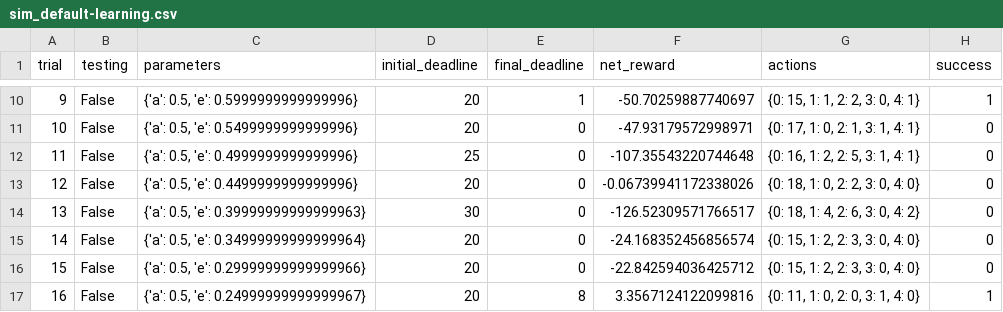
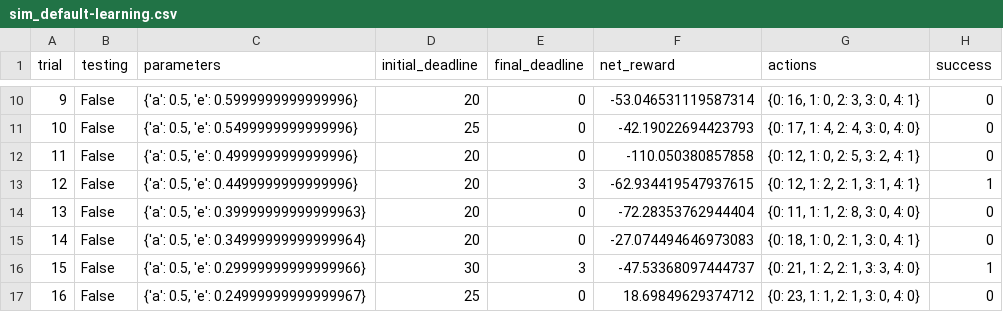
Before and after one commit to rachitagrawal/smartcab, a CSV file: logs/sim_default-learning.csv, drawn as a sheet; only a part is shown, gaps mark what is left out; the diff covers the shown part only.

```diff
--- a/logs/sim_default-learning.csv
+++ b/logs/sim_default-learning.csv
@@ -10,8 +10,8 @@ trial,testing,parameters,initial_deadline,final_deadline,net_reward,actions,succ
-9,False,"{'a': 0.5, 'e': 0.5999999999999996}",20,1,-50.70259887740697,"{0: 15, 1: 1, 2: 2, 3: 0, 4: 1}",1
-10,False,"{'a': 0.5, 'e': 0.5499999999999996}",20,0,-47.93179572998971,"{0: 17, 1: 0, 2: 1, 3: 1, 4: 1}",0
-11,False,"{'a': 0.5, 'e': 0.4999999999999996}",25,0,-107.35543220744648,"{0: 16, 1: 2, 2: 5, 3: 1, 4: 1}",0
-12,False,"{'a': 0.5, 'e': 0.4499999999999996}",20,0,-0.06739941172338026,"{0: 18, 1: 0, 2: 2, 3: 0, 4: 0}",0
-13,False,"{'a': 0.5, 'e': 0.39999999999999963}",30,0,-126.52309571766517,"{0: 18, 1: 4, 2: 6, 3: 0, 4: 2}",0
-14,False,"{'a': 0.5, 'e': 0.34999999999999964}",20,0,-24.168352456856574,"{0: 15, 1: 2, 2: 3, 3: 0, 4: 0}",0
-15,False,"{'a': 0.5, 'e': 0.29999999999999966}",20,0,-22.842594036425712,"{0: 15, 1: 2, 2: 3, 3: 0, 4: 0}",0
-16,False,"{'a': 0.5, 'e': 0.24999999999999967}",20,8,3.3567124122099816,"{0: 11, 1: 0, 2: 0, 3: 1, 4: 0}",1
+9,False,"{'a': 0.5, 'e': 0.5999999999999996}",20,0,-53.046531119587314,"{0: 16, 1: 0, 2: 3, 3: 0, 4: 1}",0
+10,False,"{'a': 0.5, 'e': 0.5499999999999996}",25,0,-42.19022694423793,"{0: 17, 1: 4, 2: 4, 3: 0, 4: 0}",0
+11,False,"{'a': 0.5, 'e': 0.4999999999999996}",20,0,-110.050380857858,"{0: 12, 1: 0, 2: 5, 3: 2, 4: 1}",0
+12,False,"{'a': 0.5, 'e': 0.4499999999999996}",20,3,-62.934419547937615,"{0: 12, 1: 2, 2: 1, 3: 1, 4: 1}",1
+13,False,"{'a': 0.5, 'e': 0.39999999999999963}",20,0,-72.28353762944404,"{0: 11, 1: 1, 2: 8, 3: 0, 4: 0}",0
+14,False,"{'a': 0.5, 'e': 0.34999999999999964}",20,0,-27.074494646973083,"{0: 18, 1: 0, 2: 1, 3: 0, 4: 1}",0
+15,False,"{'a': 0.5, 'e': 0.29999999999999966}",30,3,-47.53368097444737,"{0: 21, 1: 2, 2: 1, 3: 3, 4: 0}",1
+16,False,"{'a': 0.5, 'e': 0.24999999999999967}",25,0,18.69849629374712,"{0: 23, 1: 1, 2: 1, 3: 0, 4: 0}",0
```
Also changed, not shown: 82 edited cells elsewhere in this file, 3 other files.
